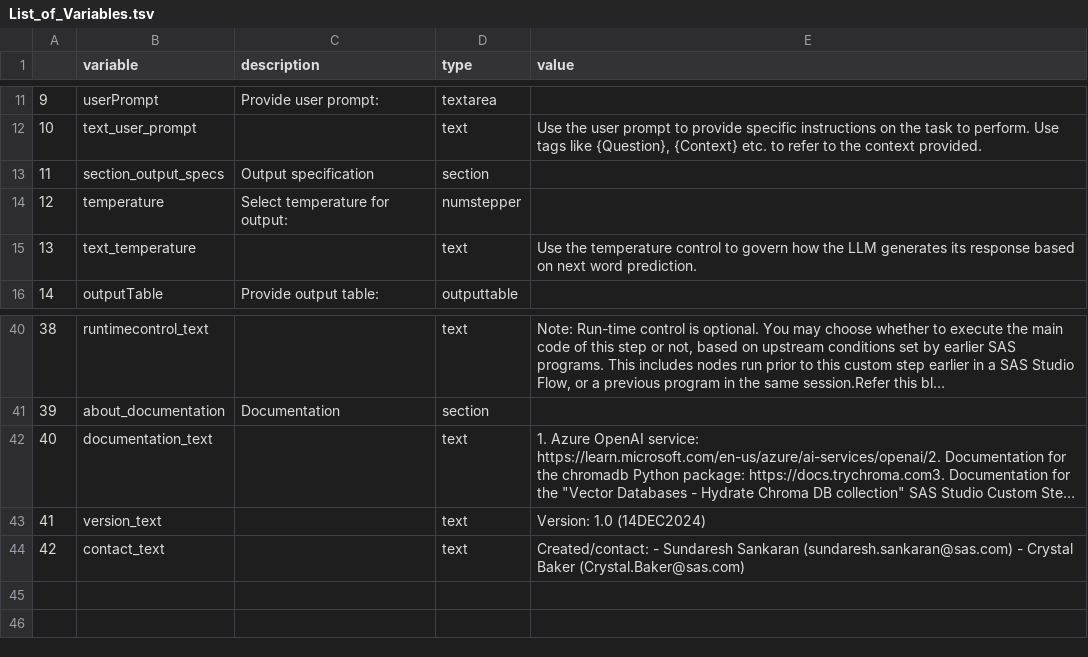
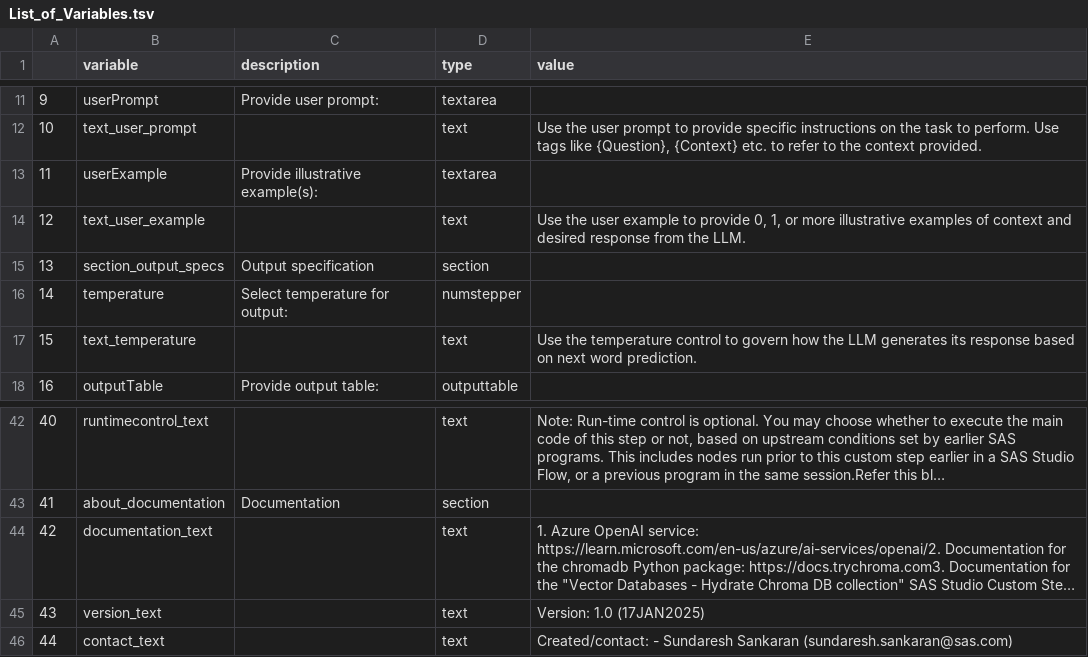
Before and after one commit to SundareshSankaran/LLM-Azure-OpenAI-In-context-Learning, a TSV file: build/List_of_Variables.tsv, drawn as a sheet; only a part is shown, gaps mark what is left out; long unchanged cells end in …; addresses are those after the commit; the diff names each change by its address in the sheet, - before the commit and + after, or states it on an @@ line.

Commit message:
Manual reconcile with main
Signed-off-by: SundareshSankaran <Sundaresh.Sankaran@gmail.com>

```diff
--- a/build/List_of_Variables.tsv
+++ b/build/List_of_Variables.tsv
+row 13: 11 | userExample | Provide illustrative example(s): | textarea
+row 14: 12 | text_user_example |  | text | Use the user example to provide 0, 1, or more illustrative examples of context and desired response from the LLM.
@@ column A renumbered from row 15 down @@
-E45 (value): Version: 1.0 (14DEC2024)
+E45 (value): Version: 1.0 (17JAN2025)
-E46 (value): …Sankaran (sundaresh.sankaran@sas.com) - Crystal Baker (Crystal.Baker@sas.com)
+E46 (value): …Sankaran (sundaresh.sankaran@sas.com)
```
Also changed, not shown: 9 other files.
